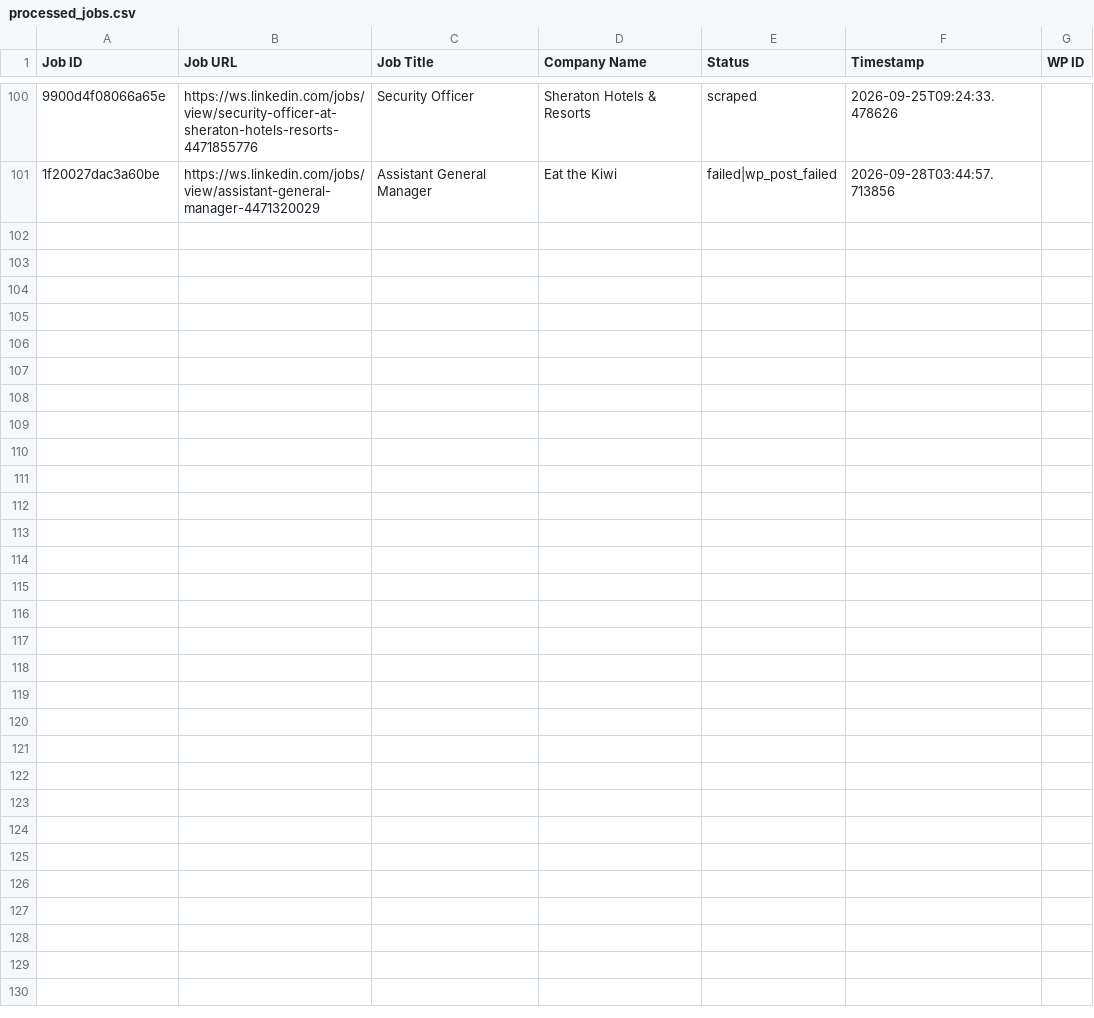
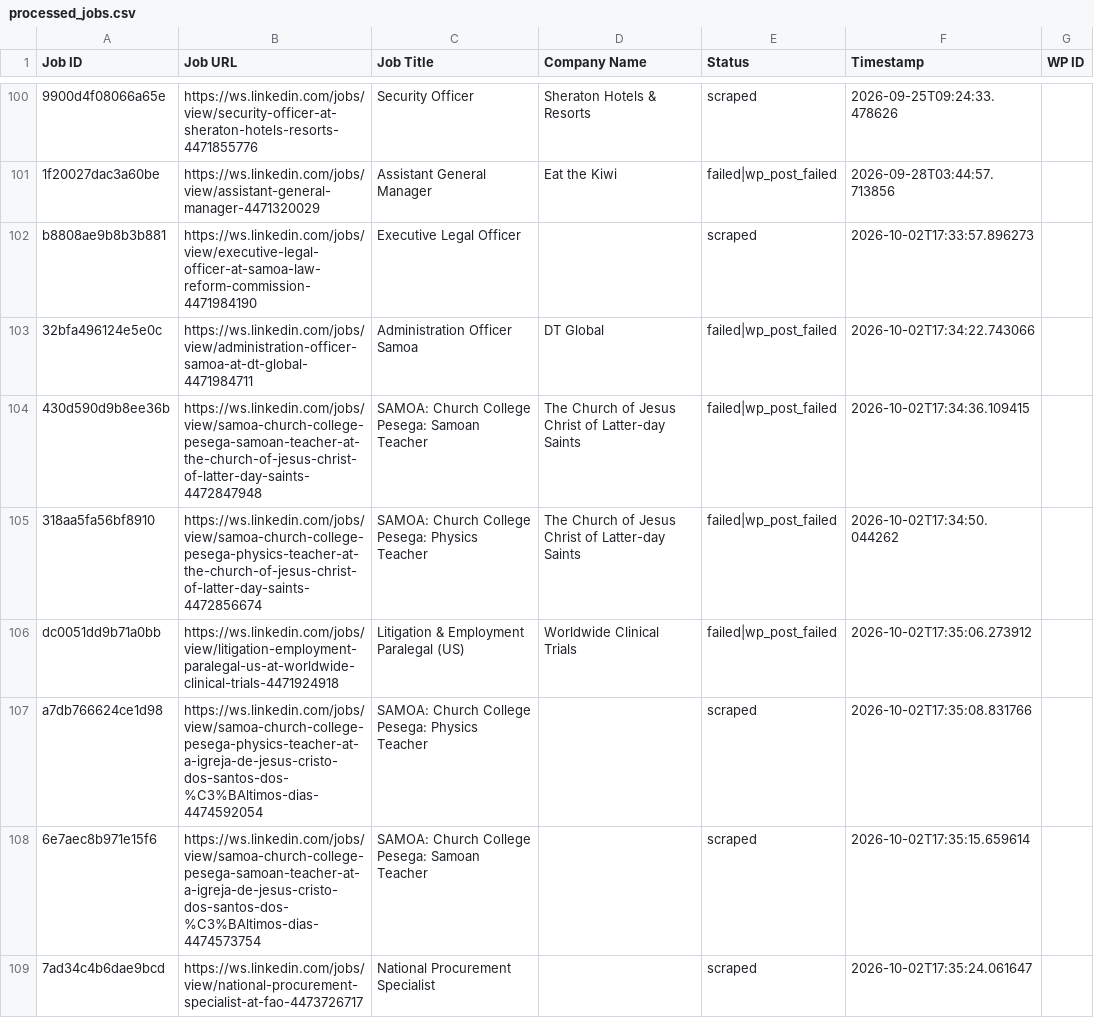
Before and after one commit to innovationinc2000/ws, a CSV file: processed_jobs.csv, drawn as a sheet; only a part is shown, gaps mark what is left out; the diff names each change by its address in the sheet, - before the commit and + after, or states it on an @@ line.

```diff
--- a/processed_jobs.csv
+++ b/processed_jobs.csv
+row 102: b8808ae9b8b3b881 | https://ws.linkedin.com/jobs/view/executive-legal-officer-at-samoa-law-reform-commission-4471984190 | Executive Legal Officer |  | scraped | 2026-10-02T17:33:57.896273
+row 103: 32bfa496124e5e0c | https://ws.linkedin.com/jobs/view/administration-officer-samoa-at-dt-global-4471984711 | Administration Officer Samoa | DT Global | failed|wp_post_failed | 2026-10-02T17:34:22.743066
+row 104: 430d590d9b8ee36b | https://ws.linkedin.com/jobs/view/samoa-church-college-pesega-samoan-teacher-at-the-church-of-jesus-christ-of-latter-day-saints-4472847948 | SAMOA: Church College Pesega: Samoan Teacher | The Church of Jesus Christ of Latter-day Saints | failed|wp_post_failed | 2026-10-02T17:34:36.109415
+row 105: 318aa5fa56bf8910 | https://ws.linkedin.com/jobs/view/samoa-church-college-pesega-physics-teacher-at-the-church-of-jesus-christ-of-latter-day-saints-4472856674 | SAMOA: Church College Pesega: Physics Teacher | The Church of Jesus Christ of Latter-day Saints | failed|wp_post_failed | 2026-10-02T17:34:50.044262
+row 106: dc0051dd9b71a0bb | https://ws.linkedin.com/jobs/view/litigation-employment-paralegal-us-at-worldwide-clinical-trials-4471924918 | Litigation & Employment Paralegal (US) | Worldwide Clinical Trials | failed|wp_post_failed | 2026-10-02T17:35:06.273912
+row 107: a7db766624ce1d98 | https://ws.linkedin.com/jobs/view/samoa-church-college-pesega-physics-teacher-at-a-igreja-de-jesus-cristo-dos-santos-dos-%C3%BAltimos-dias-4474592054 | SAMOA: Church College Pesega: Physics Teacher |  | scraped | 2026-10-02T17:35:08.831766
+row 108: 6e7aec8b971e15f6 | https://ws.linkedin.com/jobs/view/samoa-church-college-pesega-samoan-teacher-at-a-igreja-de-jesus-cristo-dos-santos-dos-%C3%BAltimos-dias-4474573754 | SAMOA: Church College Pesega: Samoan Teacher |  | scraped | 2026-10-02T17:35:15.659614
+row 109: 7ad34c4b6dae9bcd | https://ws.linkedin.com/jobs/view/national-procurement-specialist-at-fao-4473726717 | National Procurement Specialist |  | scraped | 2026-10-02T17:35:24.061647
```
